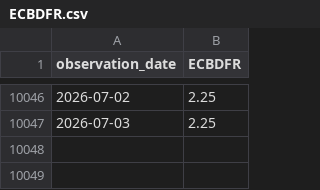
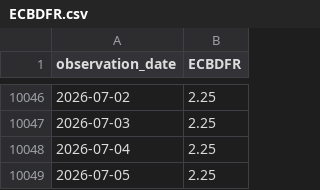
Before and after one commit to junxinhuang/fin-market-brief, a CSV file: data/macro/raw/ECBDFR.csv, drawn as a sheet; only a part is shown, gaps mark what is left out.

```diff
--- a/data/macro/raw/ECBDFR.csv
+++ b/data/macro/raw/ECBDFR.csv
@@ -10047 +10047,3 @@ observation_date,ECBDFR
 2026-07-03,2.25
+2026-07-04,2.25
+2026-07-05,2.25
```
Also changed, not shown: data/macro/latest-summary.csv, 21 other files.
